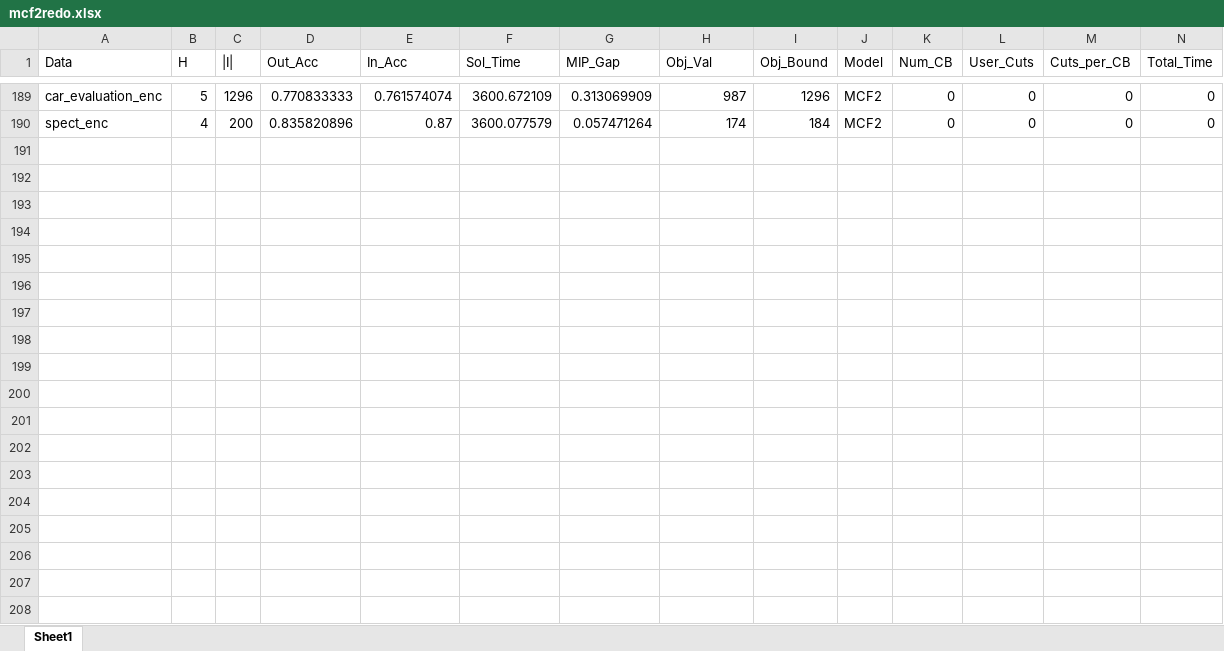
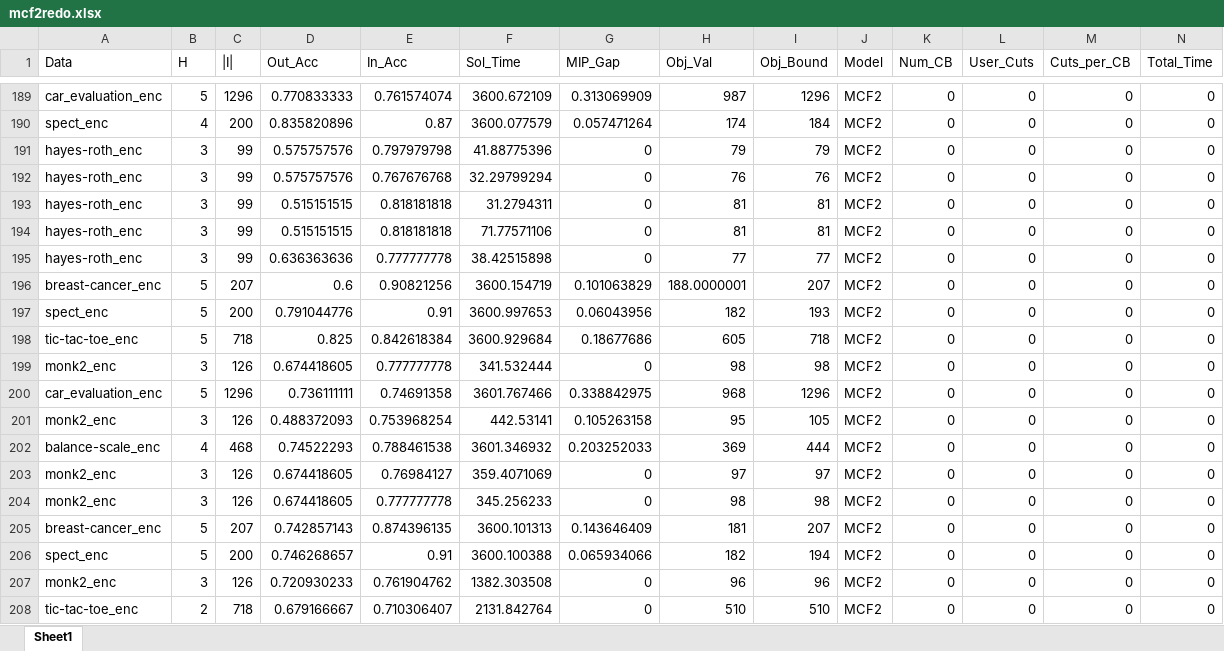
Before and after one commit to brandalston/OBCT, an Excel workbook: Code/results_files/mcf2redo.xlsx, sheet Sheet1, drawn as a sheet; only a part is shown, gaps mark what is left out; values as stored, in another font and other column widths than the file's, no borders; rows hold the shown columns only; the diff covers the shown part only; the diff names each change by its address in the sheet, - before the commit and + after, or states it on an @@ line.

```diff
--- a/Code/results_files/mcf2redo.xlsx (sheet Sheet1)
+++ b/Code/results_files/mcf2redo.xlsx (sheet Sheet1)
+row 191: hayes-roth_enc | 3 | 99 | 0.575757576 | 0.797979798 | 41.88775396 | 0 | 79 | 79 | MCF2 | 0 | 0 | 0 | 0
+row 192: hayes-roth_enc | 3 | 99 | 0.575757576 | 0.767676768 | 32.29799294 | 0 | 76 | 76 | MCF2 | 0 | 0 | 0 | 0
+row 193: hayes-roth_enc | 3 | 99 | 0.515151515 | 0.818181818 | 31.2794311 | 0 | 81 | 81 | MCF2 | 0 | 0 | 0 | 0
+row 194: hayes-roth_enc | 3 | 99 | 0.515151515 | 0.818181818 | 71.77571106 | 0 | 81 | 81 | MCF2 | 0 | 0 | 0 | 0
+row 195: hayes-roth_enc | 3 | 99 | 0.636363636 | 0.777777778 | 38.42515898 | 0 | 77 | 77 | MCF2 | 0 | 0 | 0 | 0
+row 196: breast-cancer_enc | 5 | 207 | 0.6 | 0.90821256 | 3600.154719 | 0.101063829 | 188.0000001 | 207 | MCF2 | 0 | 0 | 0 | 0
+row 197: spect_enc | 5 | 200 | 0.791044776 | 0.91 | 3600.997653 | 0.06043956 | 182 | 193 | MCF2 | 0 | 0 | 0 | 0
+row 198: tic-tac-toe_enc | 5 | 718 | 0.825 | 0.842618384 | 3600.929684 | 0.18677686 | 605 | 718 | MCF2 | 0 | 0 | 0 | 0
+row 199: monk2_enc | 3 | 126 | 0.674418605 | 0.777777778 | 341.532444 | 0 | 98 | 98 | MCF2 | 0 | 0 | 0 | 0
+row 200: car_evaluation_enc | 5 | 1296 | 0.736111111 | 0.74691358 | 3601.767466 | 0.338842975 | 968 | 1296 | MCF2 | 0 | 0 | 0 | 0
+row 201: monk2_enc | 3 | 126 | 0.488372093 | 0.753968254 | 442.53141 | 0.105263158 | 95 | 105 | MCF2 | 0 | 0 | 0 | 0
+row 202: balance-scale_enc | 4 | 468 | 0.74522293 | 0.788461538 | 3601.346932 | 0.203252033 | 369 | 444 | MCF2 | 0 | 0 | 0 | 0
+row 203: monk2_enc | 3 | 126 | 0.674418605 | 0.76984127 | 359.4071069 | 0 | 97 | 97 | MCF2 | 0 | 0 | 0 | 0
+row 204: monk2_enc | 3 | 126 | 0.674418605 | 0.777777778 | 345.256233 | 0 | 98 | 98 | MCF2 | 0 | 0 | 0 | 0
+row 205: breast-cancer_enc | 5 | 207 | 0.742857143 | 0.874396135 | 3600.101313 | 0.143646409 | 181 | 207 | MCF2 | 0 | 0 | 0 | 0
+row 206: spect_enc | 5 | 200 | 0.746268657 | 0.91 | 3600.100388 | 0.065934066 | 182 | 194 | MCF2 | 0 | 0 | 0 | 0
+row 207: monk2_enc | 3 | 126 | 0.720930233 | 0.761904762 | 1382.303508 | 0 | 96 | 96 | MCF2 | 0 | 0 | 0 | 0
+row 208: tic-tac-toe_enc | 2 | 718 | 0.679166667 | 0.710306407 | 2131.842764 | 0 | 510 | 510 | MCF2 | 0 | 0 | 0 | 0
```
Also changed, not shown: 19 added rows, 1 removed row and 367 edited cells elsewhere in this sheet, 7 other files.
